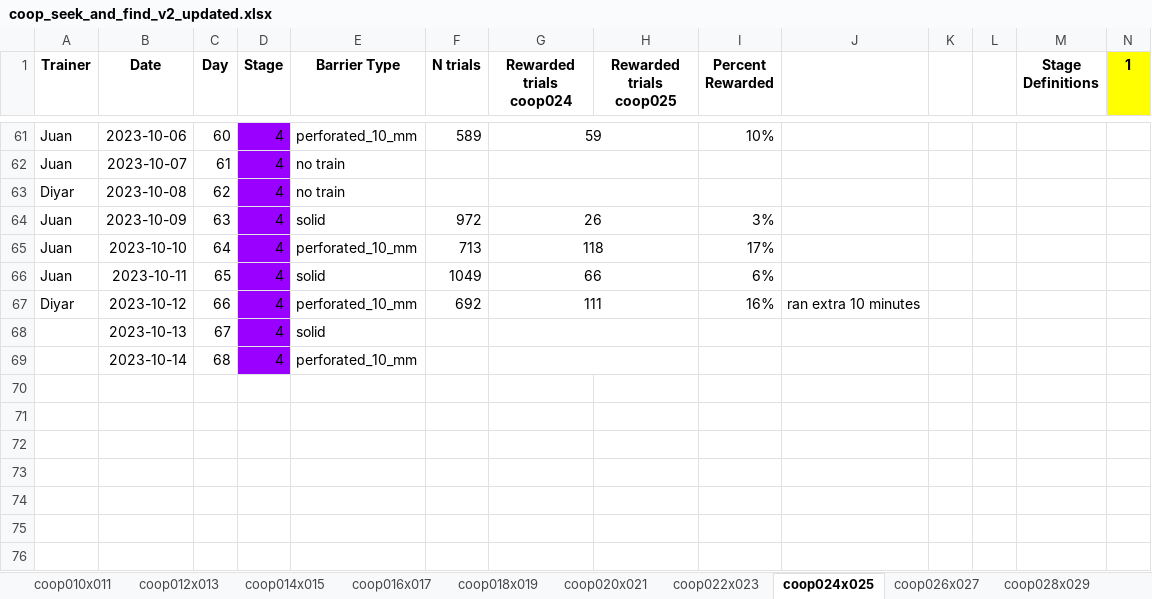
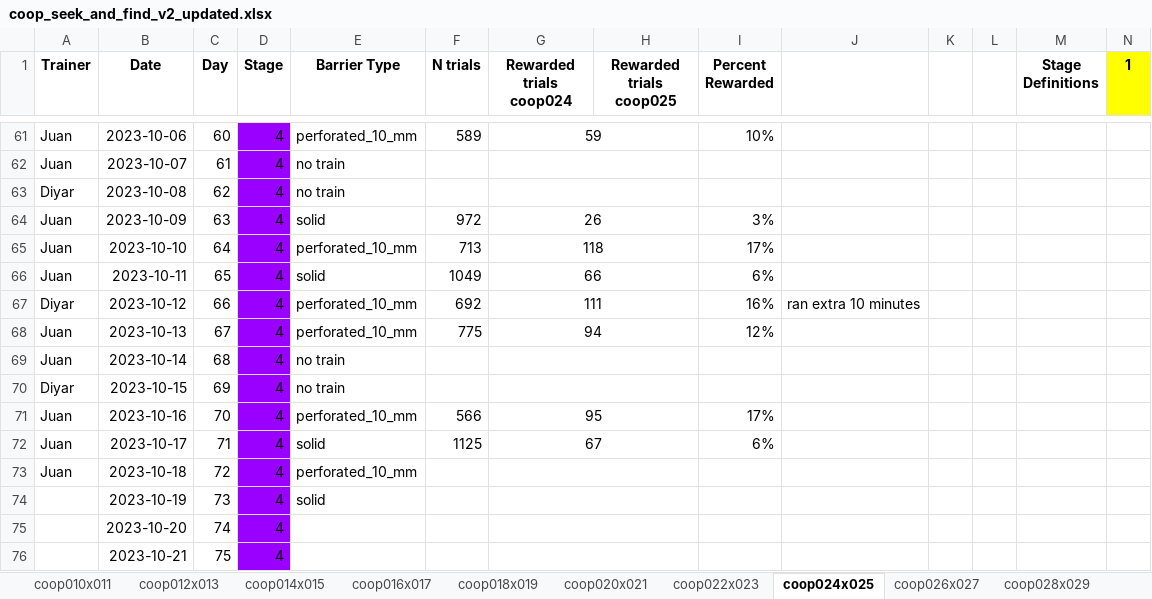
Before and after one commit to sjara/jaratest, an Excel workbook: juan/coop_seek_and_find_v2_updated.xlsx, sheet coop024x025, drawn as a sheet; only a part is shown, gaps mark what is left out; values as stored, in another font and other column widths than the file's, no borders; charts and pictures not drawn; rows hold the shown columns only; the diff names each change by its address in the sheet, - before the commit and + after, or states it on an @@ line.

```diff
--- a/juan/coop_seek_and_find_v2_updated.xlsx (sheet coop024x025)
+++ b/juan/coop_seek_and_find_v2_updated.xlsx (sheet coop024x025)
-A68:A69 (Trainer): (empty)
+A68:A69 (Trainer): Juan
-E68 (Barrier Type): solid
+E68 (Barrier Type): perforated_10_mm
-F68 (N trials): (empty)
+F68 (N trials): 775
-G68 (Rewarded trials coop024): (empty)
+G68 (Rewarded trials coop024): 94
-I68 (Percent Rewarded): (empty)
+I68 (Percent Rewarded): 12%
-E69 (Barrier Type): perforated_10_mm
+E69 (Barrier Type): no train
+row 70: Diyar | 2023-10-15 | 69 | 4 | no train
+row 71: Juan | 2023-10-16 | 70 | 4 | perforated_10_mm | 566 | 95 |  | 17%
+row 72: Juan | 2023-10-17 | 71 | 4 | solid | 1125 | 67 |  | 6%
+row 73: Juan | 2023-10-18 | 72 | 4 | perforated_10_mm
+row 74:  | 2023-10-19 | 73 | 4 | solid
+row 75:  | 2023-10-20 | 74 | 4
+row 76:  | 2023-10-21 | 75 | 4
```
Also changed, not shown: sheet coop028x029, sheet coop026x027, sheet coop022x023, charts or pictures, 4 other files.
